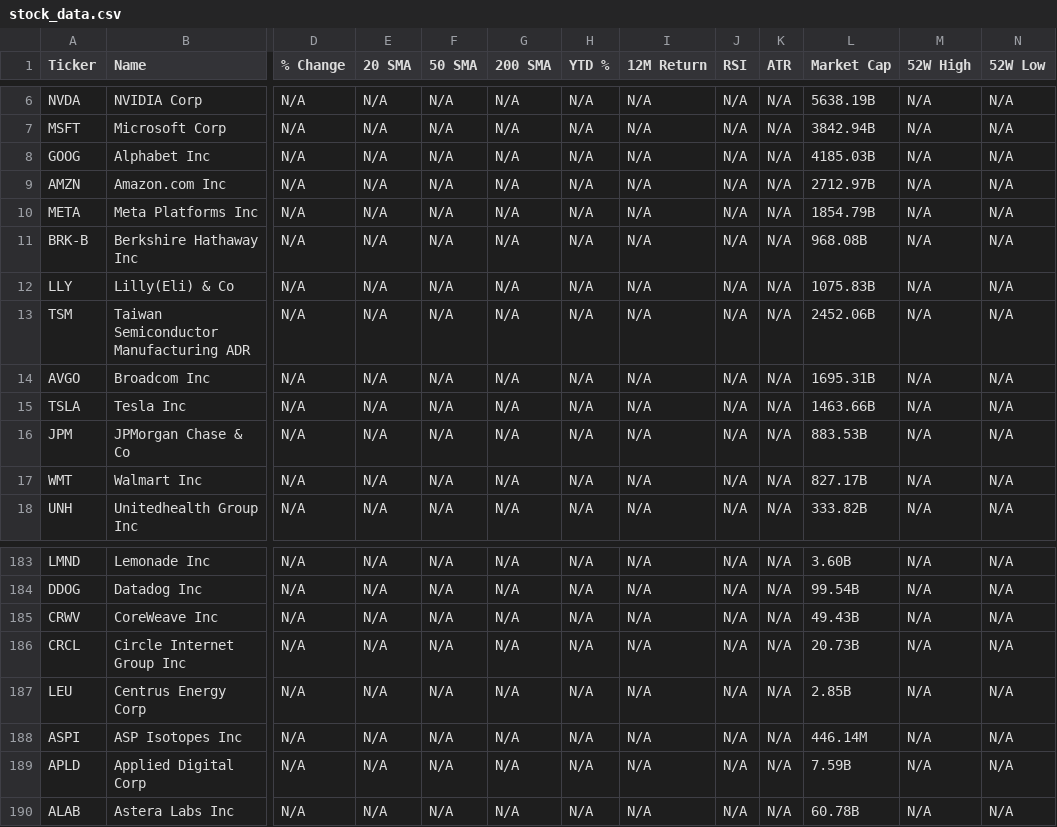
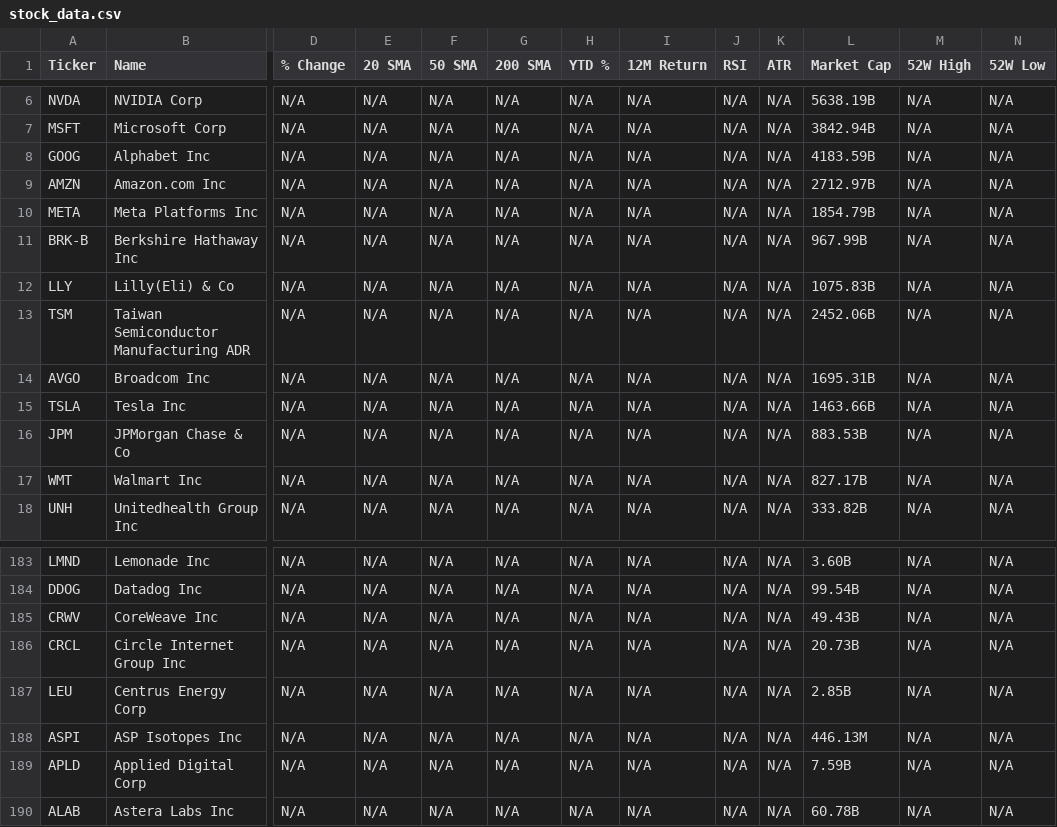
Before and after one commit to a40856/my-web, a CSV file: data1/stock_data.csv, drawn as a sheet; only a part is shown, gaps mark what is left out; the diff names each change by its address in the sheet, - before the commit and + after, or states it on an @@ line.

```diff
--- a/data1/stock_data.csv
+++ b/data1/stock_data.csv
-L8 (Market Cap): 4185.03B
+L8 (Market Cap): 4183.59B
-L11 (Market Cap): 968.08B
+L11 (Market Cap): 967.99B
-L188 (Market Cap): 446.14M
+L188 (Market Cap): 446.13M
```
Also changed, not shown: 4 other files.
